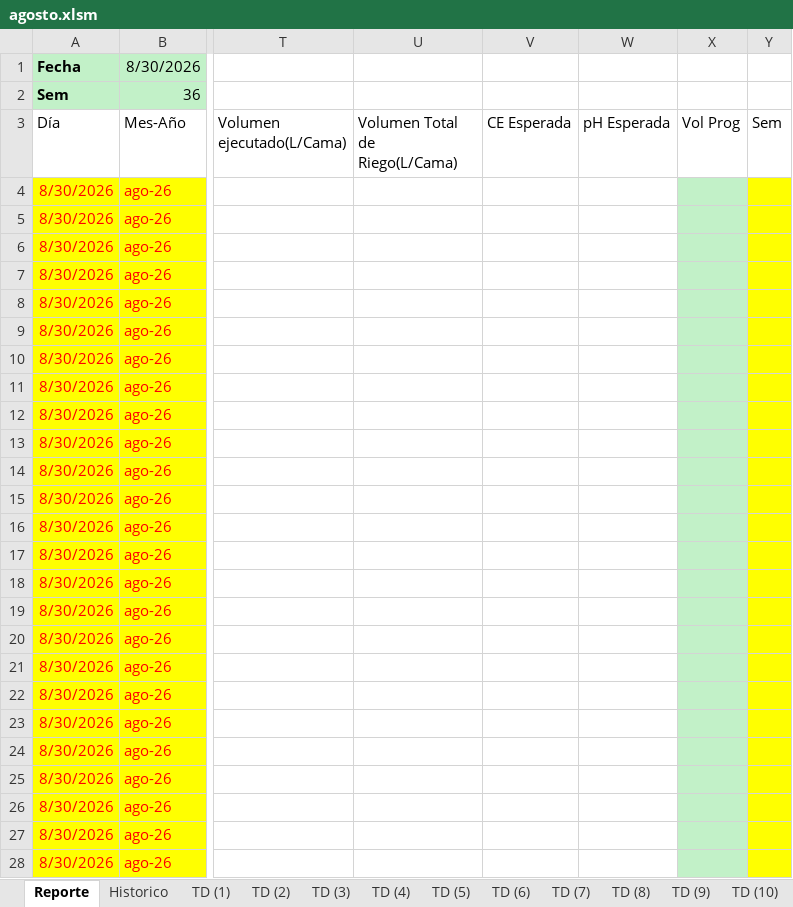
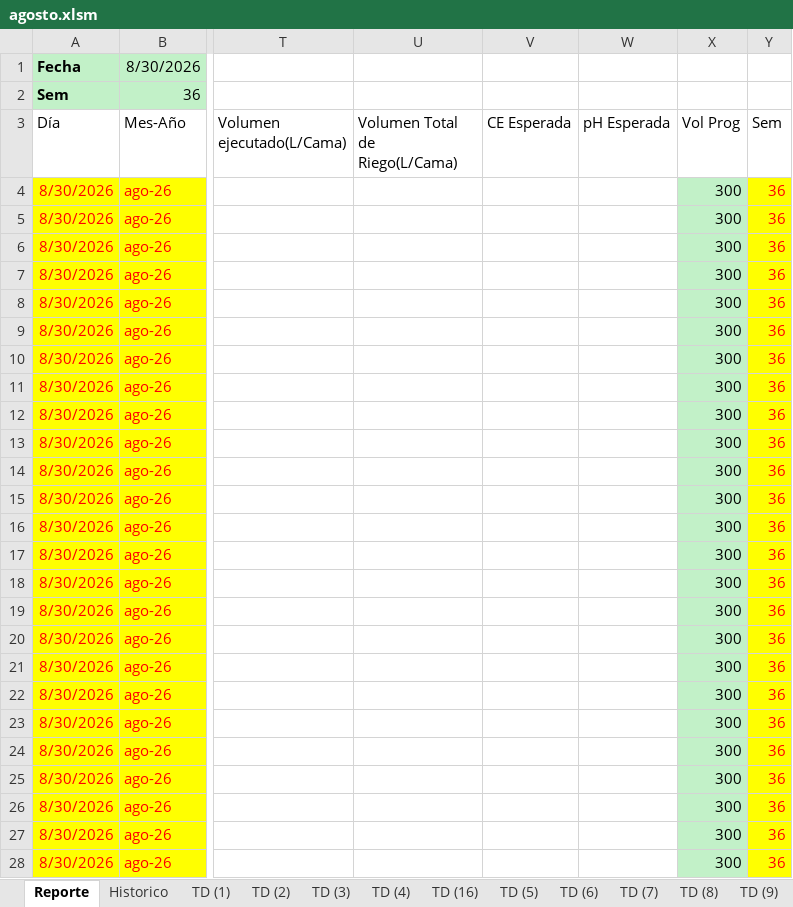
Before and after one commit to floreseltandilpm-creator/Primavera-Rosa, an Excel workbook: agosto.xlsm, sheet Reporte, drawn as a sheet; only a part is shown, gaps mark what is left out; values as stored, in another font and other column widths than the file's, no borders; charts and pictures and table styles not drawn; the diff covers the shown part only; the diff names each change by its address in the sheet, - before the commit and + after, or states it on an @@ line.

```diff
--- a/agosto.xlsm (sheet Reporte)
+++ b/agosto.xlsm (sheet Reporte)
-X4:X28 (Vol Prog): (empty)
+X4:X28 (Vol Prog): 300
-Y4:Y28 (Sem): (empty)
+Y4:Y28 (Sem): 36
```
Also changed, not shown: 48 edited cells elsewhere in this sheet, sheet Historico, sheet TD (9), sheet TD (31), sheet TD (3), sheet TD (32), sheet TD (28), 48 more sheets, other sheet tabs.
